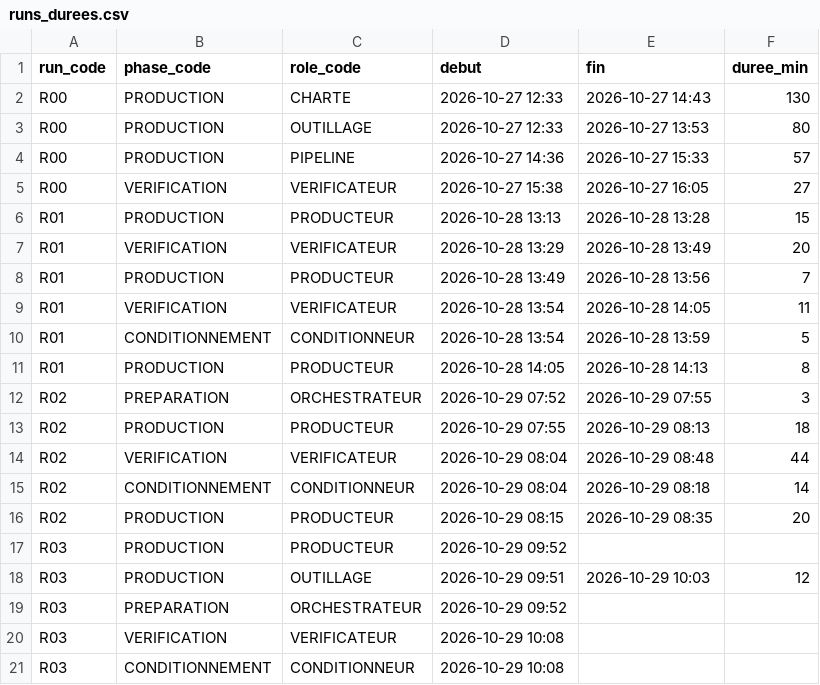
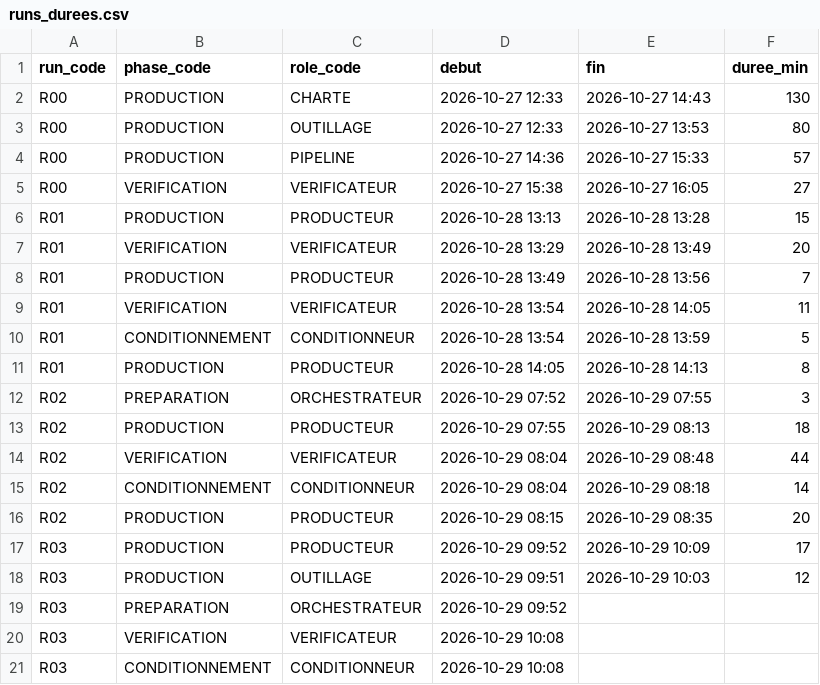
Before and after one commit to pataplume/mindshelf, a CSV file: data/runs_durees.csv, drawn as a sheet.

```diff
--- a/data/runs_durees.csv
+++ b/data/runs_durees.csv
@@ -16,3 +16,3 @@ R02,CONDITIONNEMENT,CONDITIONNEUR,2026-10-29 08:04,2026-10-29 08:18,14
 R02,PRODUCTION,PRODUCTEUR,2026-10-29 08:15,2026-10-29 08:35,20
-R03,PRODUCTION,PRODUCTEUR,2026-10-29 09:52,,
+R03,PRODUCTION,PRODUCTEUR,2026-10-29 09:52,2026-10-29 10:09,17
 R03,PRODUCTION,OUTILLAGE,2026-10-29 09:51,2026-10-29 10:03,12
```
Also changed, not shown: data/produits.csv, data/run_taches.csv, 10 other files.
